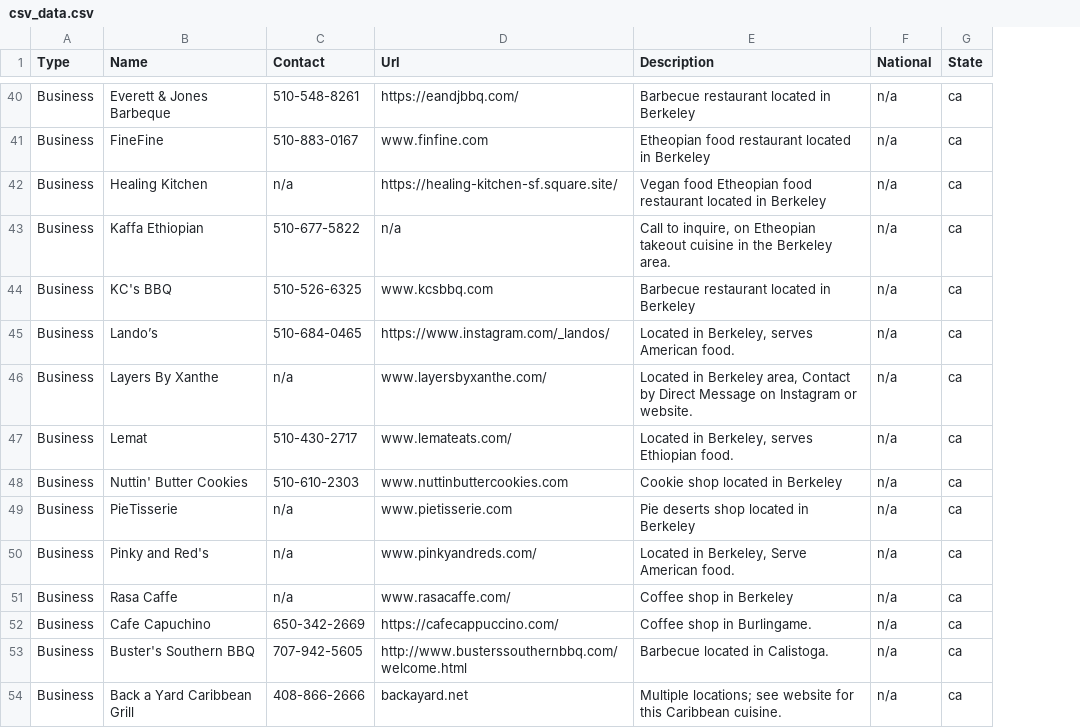
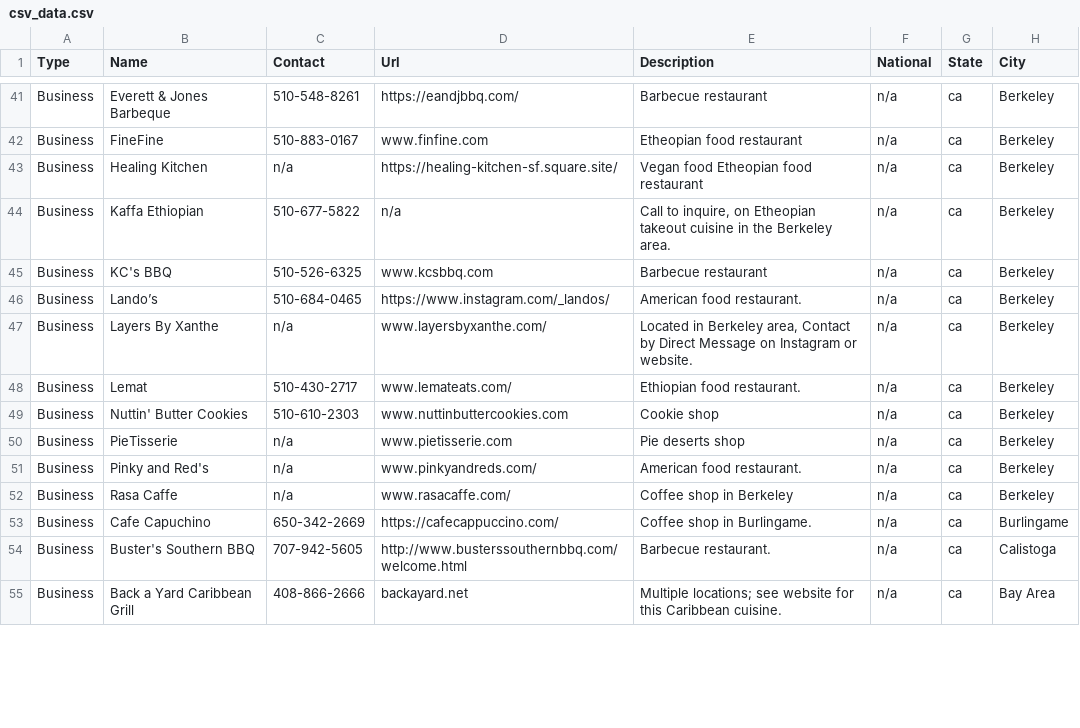
Before and after one commit to mrodriguez3313/Support-bipoc, a CSV file: website/static/csv_data.csv, drawn as a sheet; only a part is shown, gaps mark what is left out; addresses are those after the commit; the diff covers the shown part only; the diff names each change by its address in the sheet, - before the commit and + after, or states it on an @@ line.

Commit message:
deleted olf data file, and update current csv

```diff
--- a/website/static/csv_data.csv
+++ b/website/static/csv_data.csv
+column H (City), rows 41-55: Berkeley | Berkeley | Berkeley | Berkeley | Berkeley | Berkeley | Berkeley | Berkeley | Berkeley | Berkeley | Berkeley | Berkeley | Burlingame | Calistoga | Bay Area
-E41 (Description): Barbecue restaurant located in Berkeley
+E41 (Description): Barbecue restaurant
-E42 (Description): Etheopian food restaurant located in Berkeley
+E42 (Description): Etheopian food restaurant
-E43 (Description): …food restaurant located in Berkeley
+E43 (Description): …food restaurant
-E45 (Description): Barbecue restaurant located in Berkeley
+E45 (Description): Barbecue restaurant
-E46 (Description): Located in Berkeley, serves American food.
+E46 (Description): American food restaurant.
-E48 (Description): Located in Berkeley, serves Ethiopian food.
+E48 (Description): Ethiopian food restaurant.
-E49 (Description): Cookie shop located in Berkeley
+E49 (Description): Cookie shop
-E50 (Description): Pie deserts shop located in Berkeley
+E50 (Description): Pie deserts shop
-E51 (Description): Located in Berkeley, Serve American food.
+E51 (Description): American food restaurant.
-E54 (Description): Barbecue located in Calistoga.
+E54 (Description): Barbecue restaurant.
```
Also changed, not shown: 1 added row, 5 removed rows, 3 moved rows and 139 edited cells elsewhere in this file, 1 other file.
